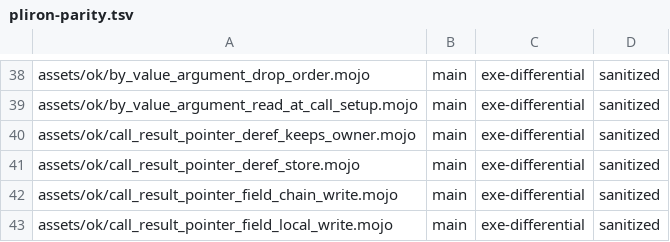
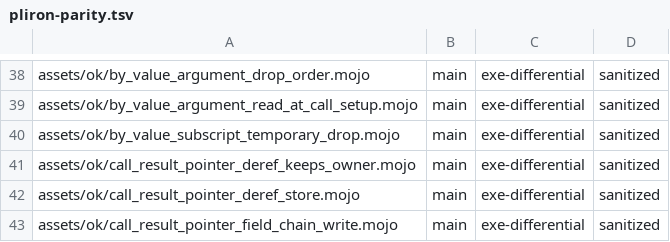
Before and after one commit to bpr/mojito, a TSV file: conformance/pliron-parity.tsv, drawn as a sheet; only a part is shown, gaps mark what is left out; the shorter side is filled out with more unchanged rows; the diff names each change by its address in the sheet, - before the commit and + after, or states it on an @@ line.

```diff
--- a/conformance/pliron-parity.tsv
+++ b/conformance/pliron-parity.tsv
+row 40: assets/ok/by_value_subscript_temporary_drop.mojo | main | exe-differential | sanitized
```
Also changed, not shown: conformance/assets-mojo-rejects.tsv, conformance/cases.tsv, 19 other files.
